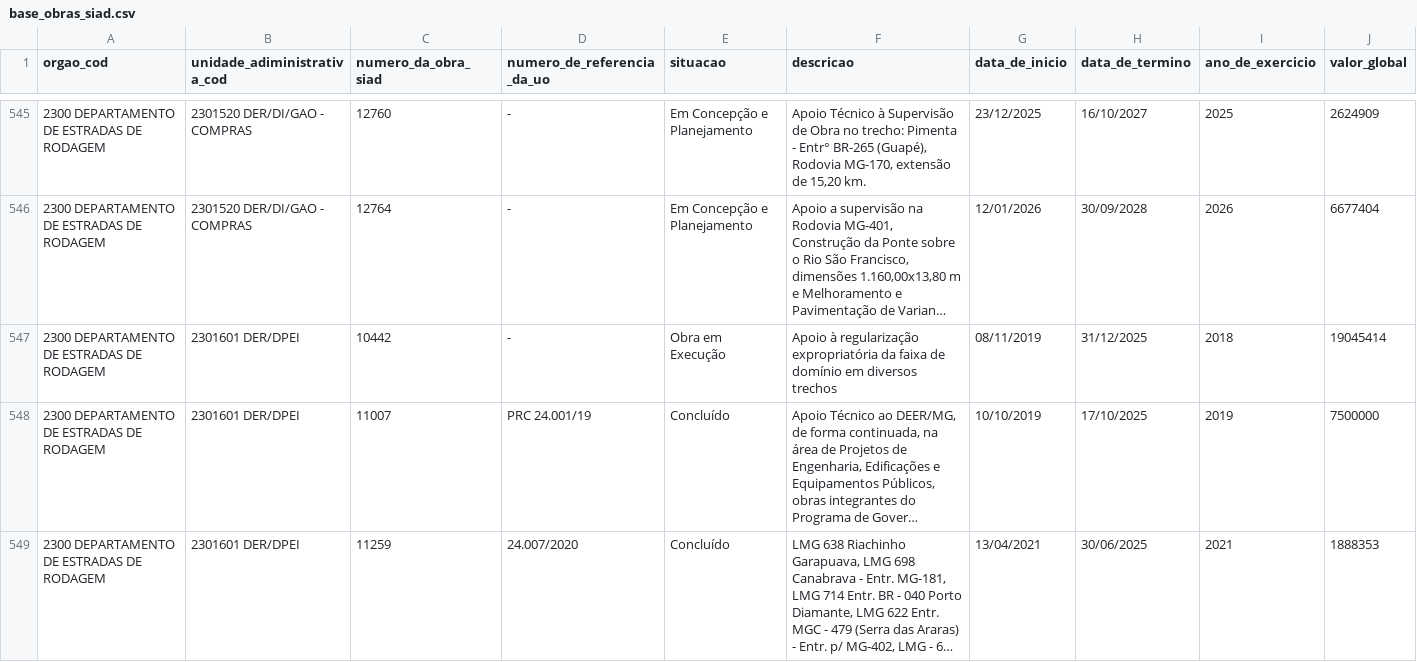
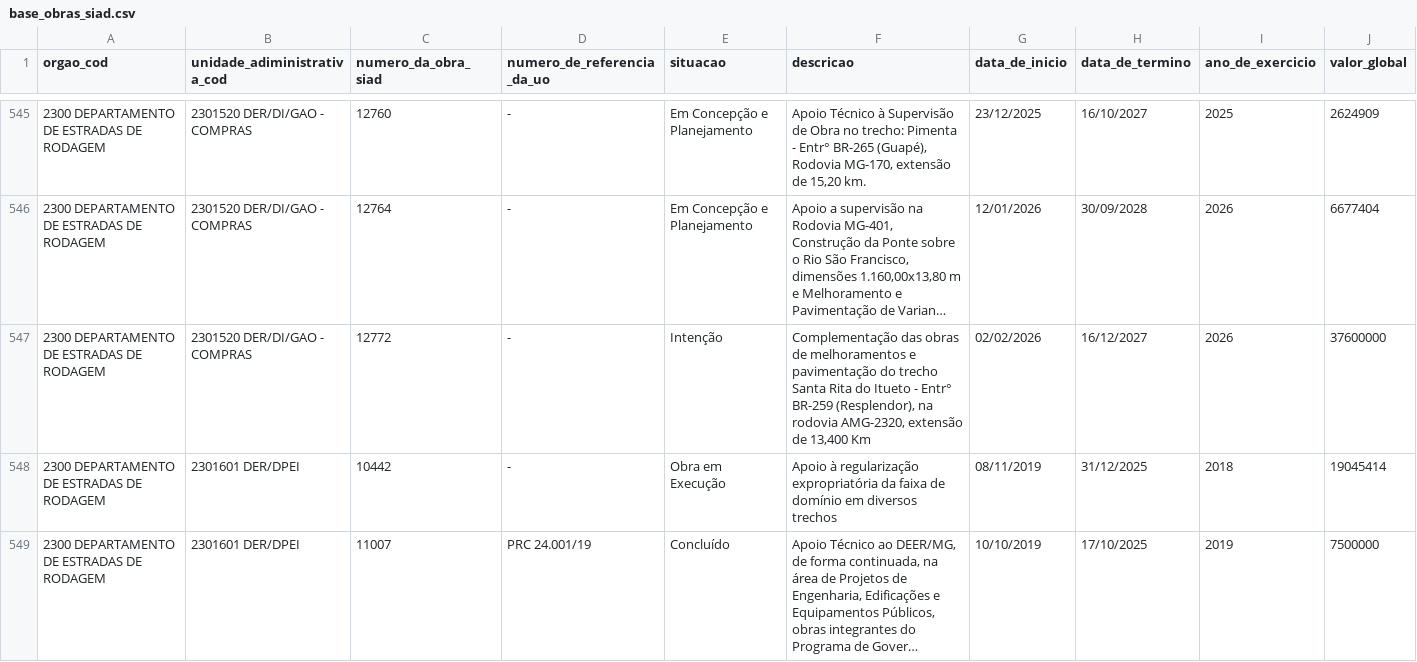
Before and after one commit to splor-mg/dados-sisor-2025, a CSV file: data/base_obras_siad.csv, drawn as a sheet; only a part is shown, gaps mark what is left out; the shorter side is filled out with more unchanged rows; long unchanged cells end in …; the diff names each change by its address in the sheet, - before the commit and + after, or states it on an @@ line.

```diff
--- a/data/base_obras_siad.csv
+++ b/data/base_obras_siad.csv
+row 547: 2300 DEPARTAMENTO DE ESTRADAS DE RODAGEM | 2301520 DER/DI/GAO - COMPRAS | 12772 | - | Intenção | Complementação das obras de melhoramentos e pavimentação do trecho Santa Rita do Itueto - Entr° BR-259 (Resplendor), na rodovia AMG-2320, extensão de 13,400 Km | 02/02/2026 | 16/12/2027 | 2026 | 37600000
```
Also changed, not shown: 2 other files.
